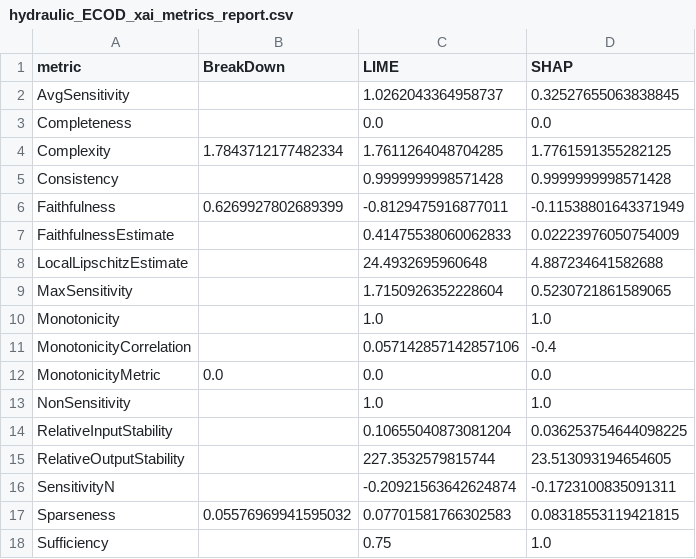
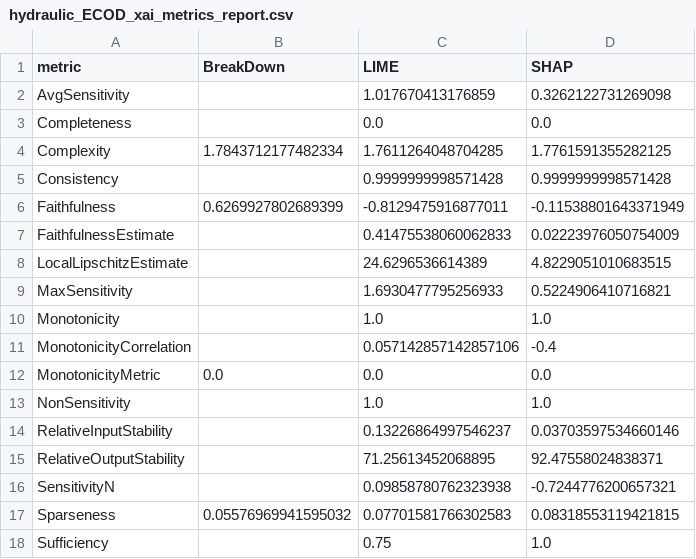
Before and after one commit to mayumar/XAI_metrics, a CSV file: results/reports/hydraulic_ECOD_xai_metrics_report.csv, drawn as a sheet.

Commit message:
Tests arreglados, pruebas con 200 samples hechas, docstrings de runner añadidos, reporting refactorizado y fixes varios de la prueba

```diff
--- a/results/reports/hydraulic_ECOD_xai_metrics_report.csv
+++ b/results/reports/hydraulic_ECOD_xai_metrics_report.csv
@@ -1,3 +1,3 @@
 metric,BreakDown,LIME,SHAP
-AvgSensitivity,,1.0262043364958737,0.32527655063838845
+AvgSensitivity,,1.017670413176859,0.3262122731269098
 Completeness,,0.0,0.0
@@ -7,4 +7,4 @@ Faithfulness,0.6269927802689399,-0.8129475916877011,-0.11538801643371949
 FaithfulnessEstimate,,0.41475538060062833,0.02223976050754009
-LocalLipschitzEstimate,,24.4932695960648,4.887234641582688
-MaxSensitivity,,1.7150926352228604,0.5230721861589065
+LocalLipschitzEstimate,,24.6296536614389,4.8229051010683515
+MaxSensitivity,,1.6930477795256933,0.5224906410716821
 Monotonicity,,1.0,1.0
@@ -13,5 +13,5 @@ MonotonicityMetric,0.0,0.0,0.0
 NonSensitivity,,1.0,1.0
-RelativeInputStability,,0.10655040873081204,0.036253754644098225
-RelativeOutputStability,,227.3532579815744,23.513093194654605
-SensitivityN,,-0.20921563642624874,-0.1723100835091311
+RelativeInputStability,,0.13226864997546237,0.03703597534660146
+RelativeOutputStability,,71.25613452068895,92.47558024838371
+SensitivityN,,0.09858780762323938,-0.7244776200657321
 Sparseness,0.05576969941595032,0.07701581766302583,0.08318553119421815
```
Also changed, not shown: results/reports/hydraulic_AutoEncoder_xai_metrics_report.csv, results/reports/hydraulic_HBOS_xai_metrics_report.csv, 28 other files.
